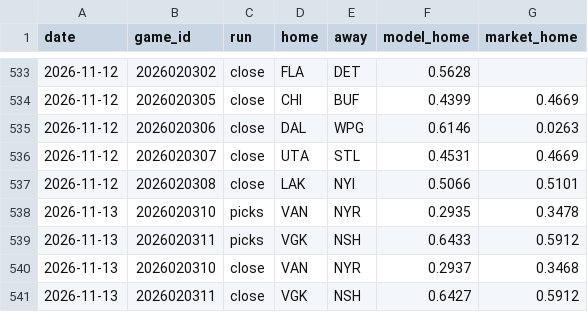
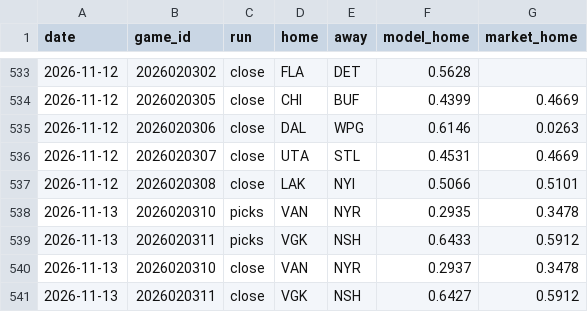
Before and after one commit to 88jackcarr/NHL-odds-betting, a CSV file: data/predictions.csv, drawn as a sheet; only a part is shown, gaps mark what is left out.

```diff
--- a/data/predictions.csv
+++ b/data/predictions.csv
@@ -539,3 +539,3 @@ date,game_id,run,home,away,model_home,market_home
 2026-11-13,2026020311,picks,VGK,NSH,0.6433,0.5912
-2026-11-13,2026020310,close,VAN,NYR,0.2937,0.3468
+2026-11-13,2026020310,close,VAN,NYR,0.2937,0.3478
 2026-11-13,2026020311,close,VGK,NSH,0.6427,0.5912
```
Also changed, not shown: 1 other file.
